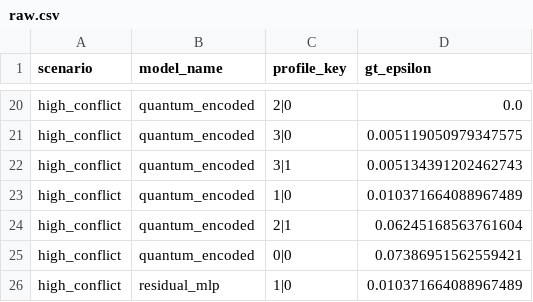
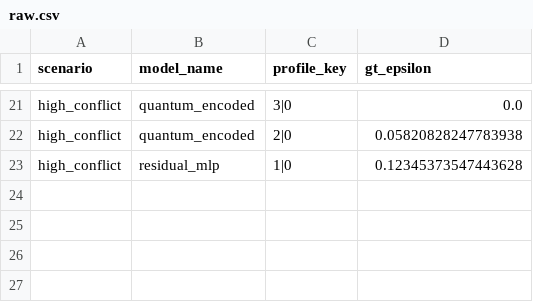
Before and after one commit to sun1430/Amplitude-Amplification-Game, a CSV file: results/additive/quick/epsilon/raw.csv, drawn as a sheet; only a part is shown, gaps mark what is left out; removed rows and columns are numbered as before the commit, all else as after; the diff covers the shown part only; the diff names each change by its address in the sheet, - before the commit and + after, or states it on an @@ line.

```diff
--- a/results/additive/quick/epsilon/raw.csv
+++ b/results/additive/quick/epsilon/raw.csv
-C21 (profile_key): 2|0
+C21 (profile_key): 3|0
-C22 (profile_key): 3|0
+C22 (profile_key): 2|0
-D22 (gt_epsilon): 0.005119050979347575
+D22 (gt_epsilon): 0.05820828247783938
-row 22: high_conflict | quantum_encoded | 3|1 | 0.005134391202462743
-row 23: high_conflict | quantum_encoded | 1|0 | 0.010371664088967489
-row 24: high_conflict | quantum_encoded | 2|1 | 0.06245168563761604
-row 25: high_conflict | quantum_encoded | 0|0 | 0.07386951562559421
-D23 (gt_epsilon): 0.010371664088967489
+D23 (gt_epsilon): 0.12345373547443628
```
Also changed, not shown: 5 added rows, 4 removed rows and 24 edited cells elsewhere in this file, results/additive/quick/strategy/raw.csv, results/additive/report/epsilon/raw.csv, 38 other files.
